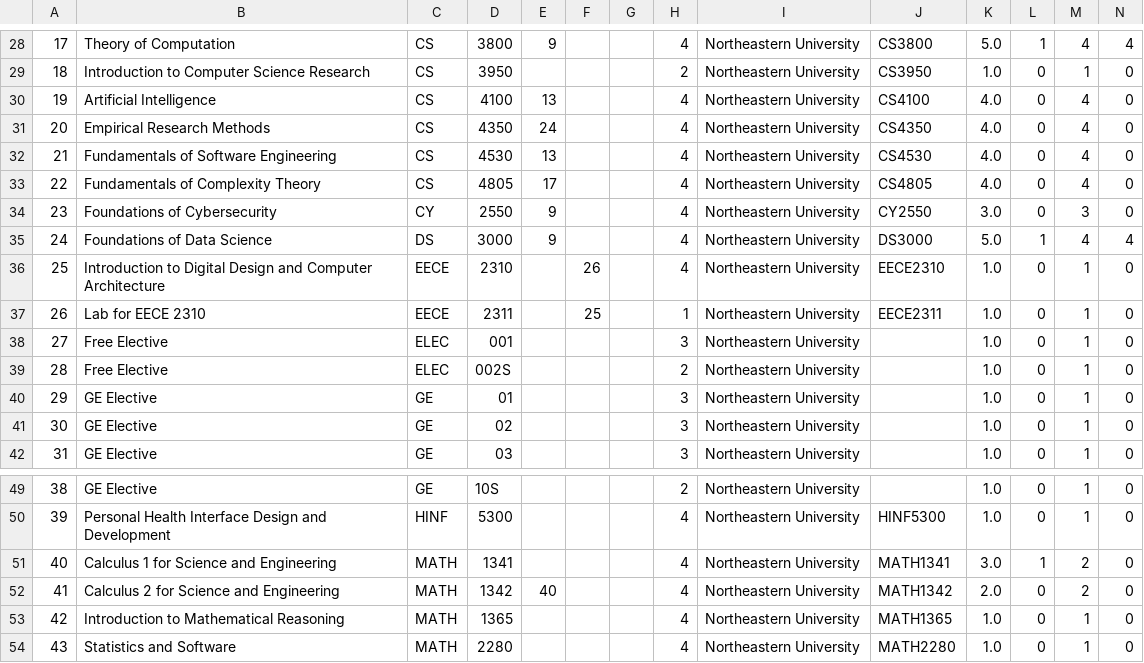
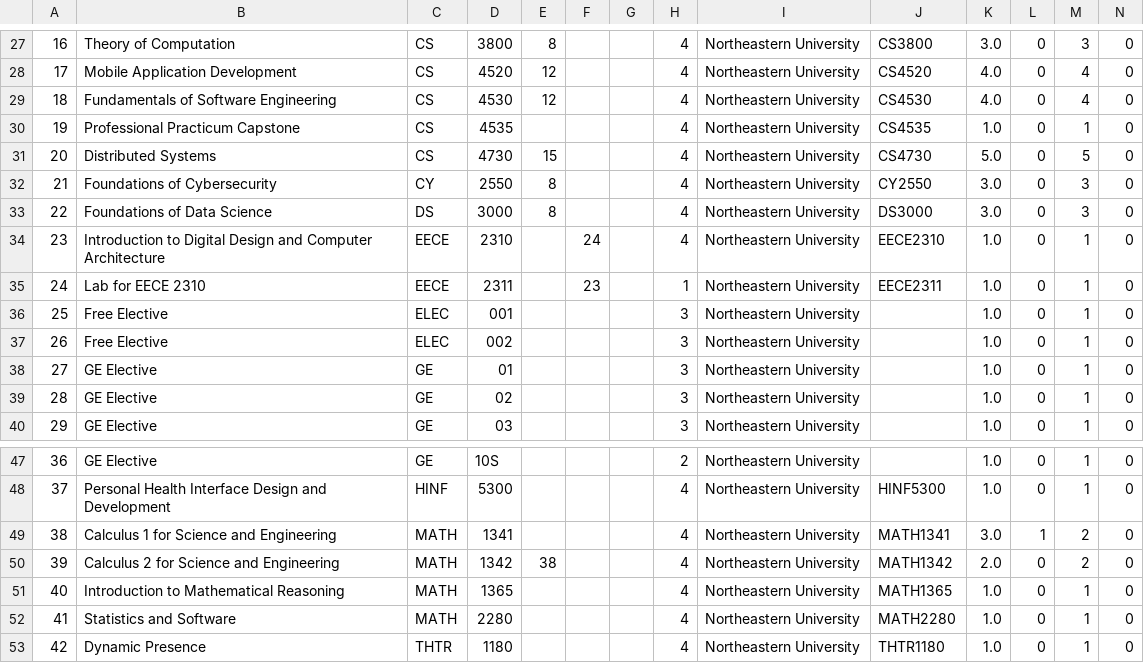
Before and after one commit to NeuCurricularAnalytics/NuAnalytics, a CSV file: samples/degree-output/metrics/plans/neu-khoury-bscs-boston/calc-ready-shortest.csv, drawn as a sheet; only a part is shown, gaps mark what is left out; removed rows and columns are numbered as before the commit, all else as after; the diff covers the shown part only; the diff names each change by its address in the sheet, - before the commit and + after, or states it on an @@ line.

```diff
--- a/samples/degree-output/metrics/plans/neu-khoury-bscs-boston/calc-ready-shortest.csv
+++ b/samples/degree-output/metrics/plans/neu-khoury-bscs-boston/calc-ready-shortest.csv
@@ column A renumbered between rows 13 and 52 @@
-E27: 9
+E27: 8
-K27: 5.0
+K27: 3.0
-L27: 1
+L27: 0
-M27: 4
+M27: 3
-N27: 4
+N27: 0
-row 29: 18 | Introduction to Computer Science Research | CS | 3950 |  |  |  | 2 | Northeastern University | CS3950 | 1.0 | 0 | 1 | 0
-row 30: 19 | Artificial Intelligence | CS | 4100 | 13 |  |  | 4 | Northeastern University | CS4100 | 4.0 | 0 | 4 | 0
-B28: Empirical Research Methods
+B28: Mobile Application Development
-D28: 4350
+D28: 4520
-E28: 24
+E28: 12
-J28: CS4350
+J28: CS4520
-E29: 13
+E29: 12
-B30: Fundamentals of Complexity Theory
+B30: Professional Practicum Capstone
-D30: 4805
+D30: 4535
-E30: 17
+E30: (empty)
-J30: CS4805
+J30: CS4535
-K30: 4.0
+K30: 1.0
-M30: 4
+M30: 1
+row 31: 20 | Distributed Systems | CS | 4730 | 15 |  |  | 4 | Northeastern University | CS4730 | 5.0 | 0 | 5 | 0
-E32:E33: 9
+E32:E33: 8
-K33: 5.0
+K33: 3.0
-L33: 1
+L33: 0
-M33: 4
+M33: 3
-N33: 4
+N33: 0
-F34: 26
+F34: 24
-F35: 25
+F35: 23
-D37: 002S
+D37: 002
-H37: 2
+H37: 3
-E50: 40
+E50: 38
+row 53: 42 | Dynamic Presence | THTR | 1180 |  |  |  | 4 | Northeastern University | THTR1180 | 1.0 | 0 | 1 | 0
```
Also changed, not shown: 1 removed row and 30 edited cells elsewhere in this file, samples/degree-output/metrics/plans/csu-cs-bscs-general/longest.csv, samples/degree-output/metrics/plans/csu-cs-bscs-general/random-sample-2.csv, 21 other files.
